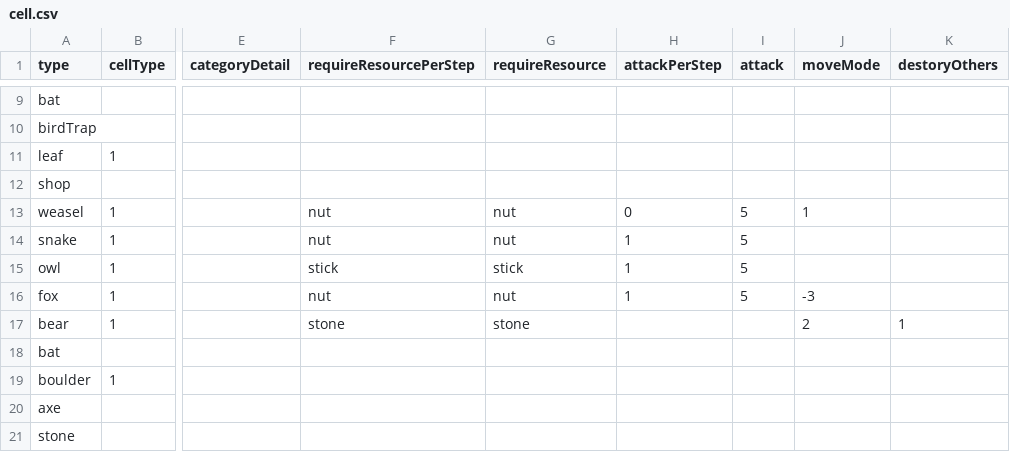
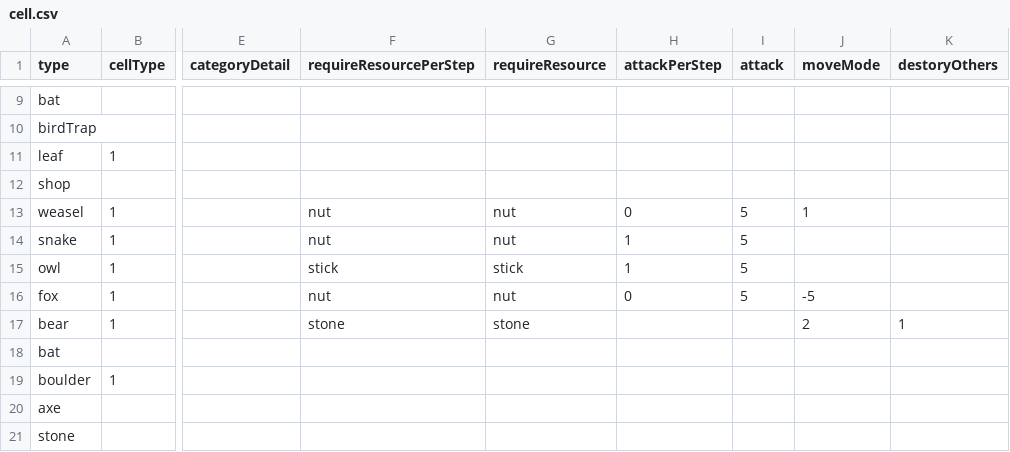
Before and after one commit to shshwdr/cozy-autumn, a CSV file: Assets/Resources/csv/cell.csv, drawn as a sheet; only a part is shown, gaps mark what is left out; the diff names each change by its address in the sheet, - before the commit and + after, or states it on an @@ line.

```diff
--- a/Assets/Resources/csv/cell.csv
+++ b/Assets/Resources/csv/cell.csv
-H16 (attackPerStep): 1
+H16 (attackPerStep): 0
-J16 (moveMode): -3
+J16 (moveMode): -5
```
Also changed, not shown: Assets/Resources/csv/stage.csv, 7 other files.
